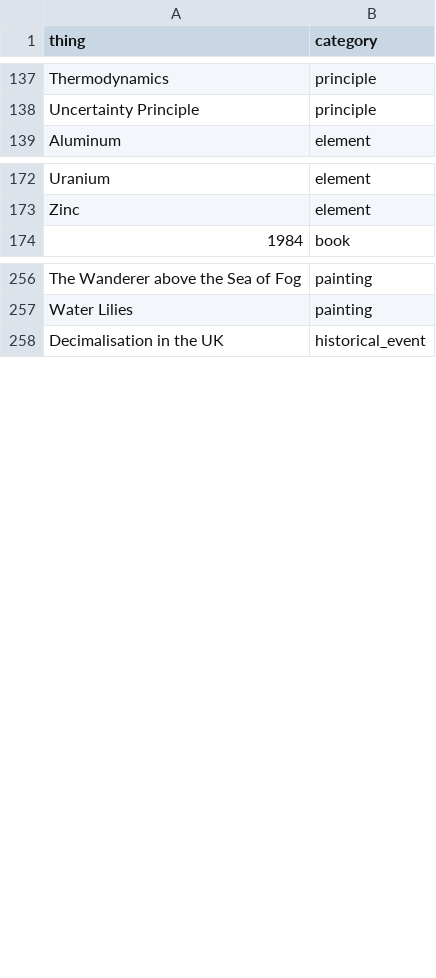
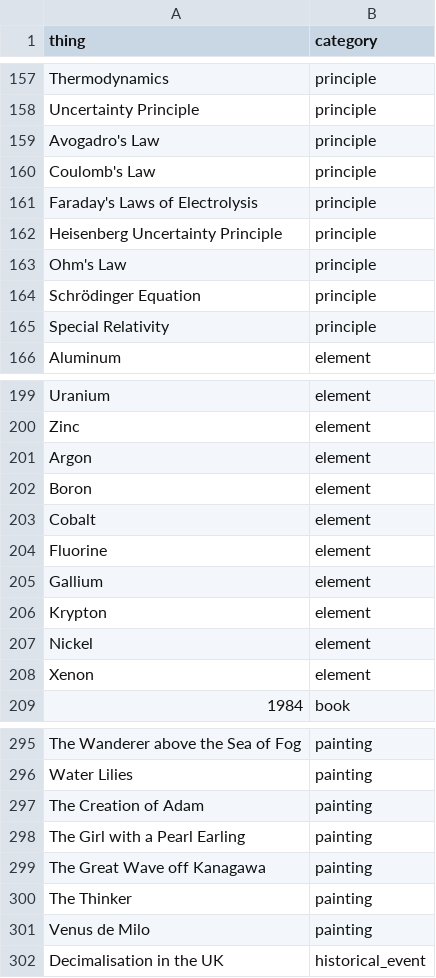
Before and after one commit to mfixman/rag-thesis, a CSV file: data/objects.csv, drawn as a sheet; only a part is shown, gaps mark what is left out; the diff covers the shown part only; the diff names each change by its address in the sheet, - before the commit and + after, or states it on an @@ line.

```diff
--- a/data/objects.csv
+++ b/data/objects.csv
+row 159: Avogadro's Law | principle
+row 160: Coulomb's Law | principle
+row 161: Faraday's Laws of Electrolysis | principle
+row 162: Heisenberg Uncertainty Principle | principle
+row 163: Ohm's Law | principle
+row 164: Schrödinger Equation | principle
+row 165: Special Relativity | principle
+row 201: Argon | element
+row 202: Boron | element
+row 203: Cobalt | element
+row 204: Fluorine | element
+row 205: Gallium | element
+row 206: Krypton | element
+row 207: Nickel | element
+row 208: Xenon | element
+row 297: The Creation of Adam | painting
+row 298: The Girl with a Pearl Earling | painting
+row 299: The Great Wave off Kanagawa | painting
+row 300: The Thinker | painting
+row 301: Venus de Milo | painting
```
Also changed, not shown: 79 added rows elsewhere in this file, 14 other files.
